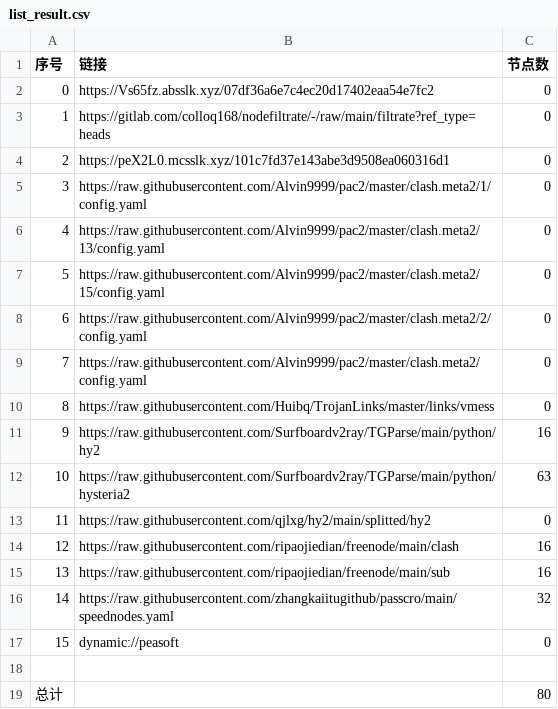
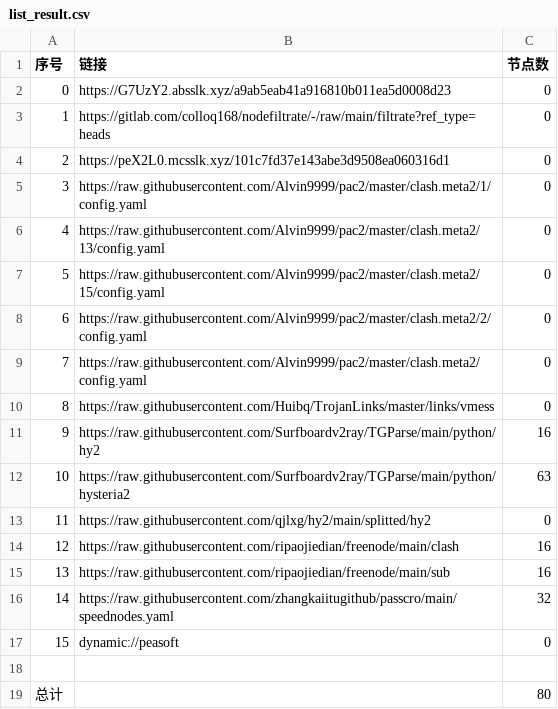
Before and after one commit to wjs-529/AutoMergePublicNodes, a CSV file: list_result.csv, drawn as a sheet.

```diff
--- a/list_result.csv
+++ b/list_result.csv
@@ -1,3 +1,3 @@
 序号,链接,节点数
-0,https://Vs65fz.absslk.xyz/07df36a6e7c4ec20d17402eaa54e7fc2,0
+0,https://G7UzY2.absslk.xyz/a9ab5eab41a916810b011ea5d0008d23,0
 1,https://gitlab.com/colloq168/nodefiltrate/-/raw/main/filtrate?ref_type=heads,0
```
Also changed, not shown: 3 other files.
